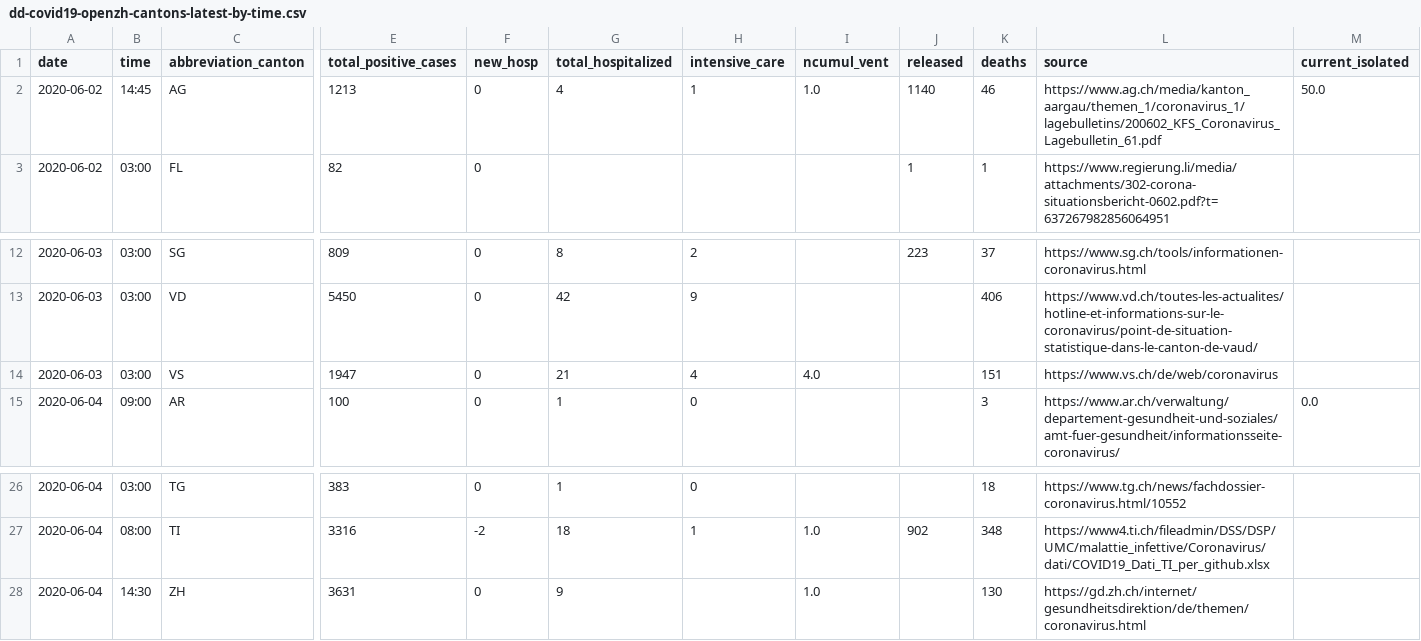
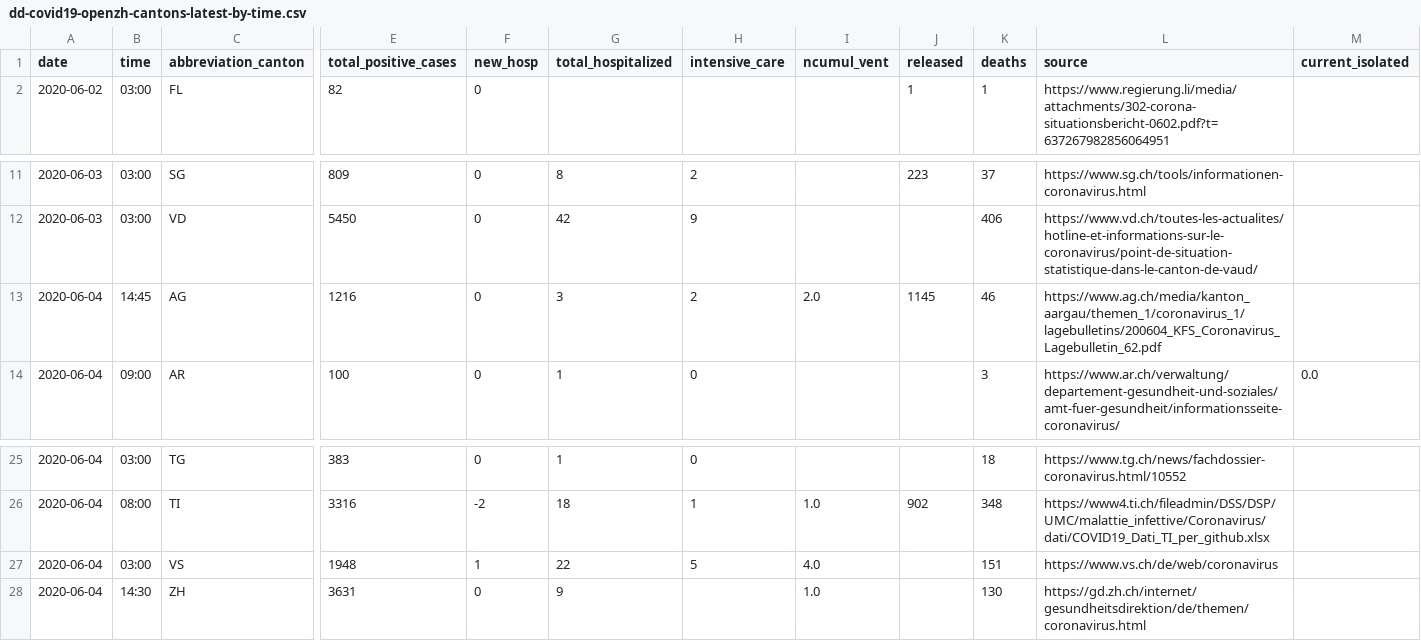
Before and after one commit to ddrobotec/ddrobotec.github.io, a CSV file: covid19_openzh_data/dd-covid19-openzh-cantons-latest-by-time.csv, drawn as a sheet; only a part is shown, gaps mark what is left out; removed rows and columns are numbered as before the commit, all else as after; rows hold the shown columns only; the diff names each change by its address in the sheet, - before the commit and + after, or states it on an @@ line.

```diff
--- a/covid19_openzh_data/dd-covid19-openzh-cantons-latest-by-time.csv
+++ b/covid19_openzh_data/dd-covid19-openzh-cantons-latest-by-time.csv
-row 2: 2020-06-02 | 14:45 | AG | 1213 | 0 | 4 | 1 | 1.0 | 1140 | 46 | https://www.ag.ch/media/kanton_aargau/themen_1/coronavirus_1/lagebulletins/200602_KFS_Coronavirus_Lagebulletin_61.pdf | 50.0
-row 14: 2020-06-03 | 03:00 | VS | 1947 | 0 | 21 | 4 | 4.0 |  | 151 | https://www.vs.ch/de/web/coronavirus
+row 13: 2020-06-04 | 14:45 | AG | 1216 | 0 | 3 | 2 | 2.0 | 1145 | 46 | https://www.ag.ch/media/kanton_aargau/themen_1/coronavirus_1/lagebulletins/200604_KFS_Coronavirus_Lagebulletin_62.pdf
+row 27: 2020-06-04 | 03:00 | VS | 1948 | 1 | 22 | 5 | 4.0 |  | 151 | https://www.vs.ch/de/web/coronavirus
```
Also changed, not shown: covid19_openzh_data/dd-covid19-openzh-cantons-latest.csv, covid19_openzh_data/dd-covid19-openzh-cantons-latest_v3.csv, 3 other files.
